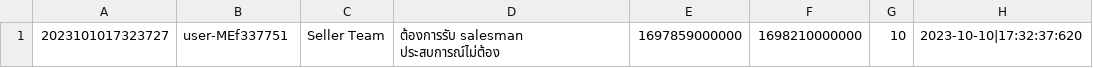
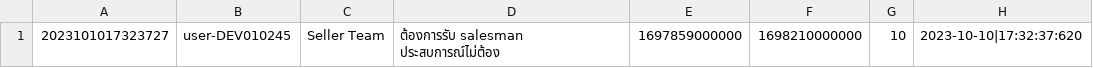
Before and after one commit to Homiez09/plasom-reunion, a CSV file: data/team-list.csv, drawn as a sheet; only a part is shown; the diff names each change by its address in the sheet, - before the commit and + after, or states it on an @@ line.

```diff
--- a/data/team-list.csv
+++ b/data/team-list.csv
-B1: user-MEf337751
+B1: user-DEV010245
```
Also changed, not shown: data/event-list.csv, data/user-list.csv, 18 other files.
